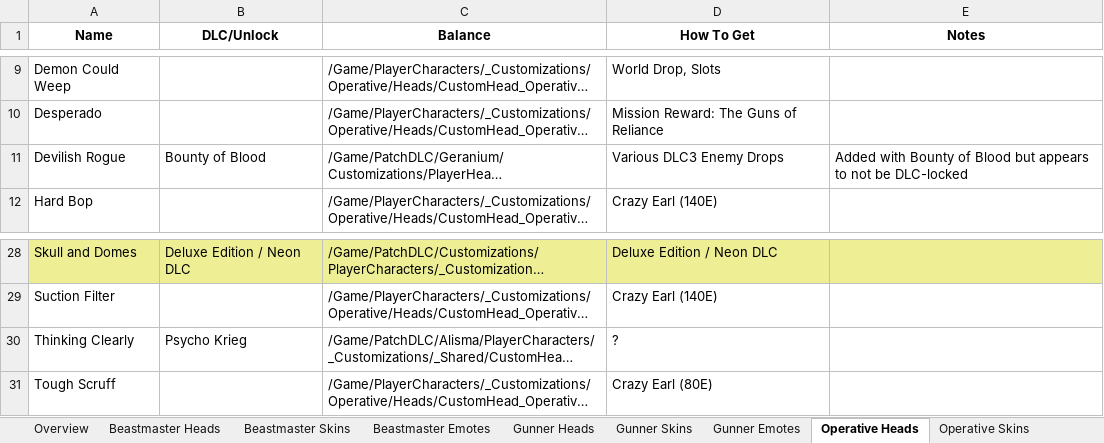
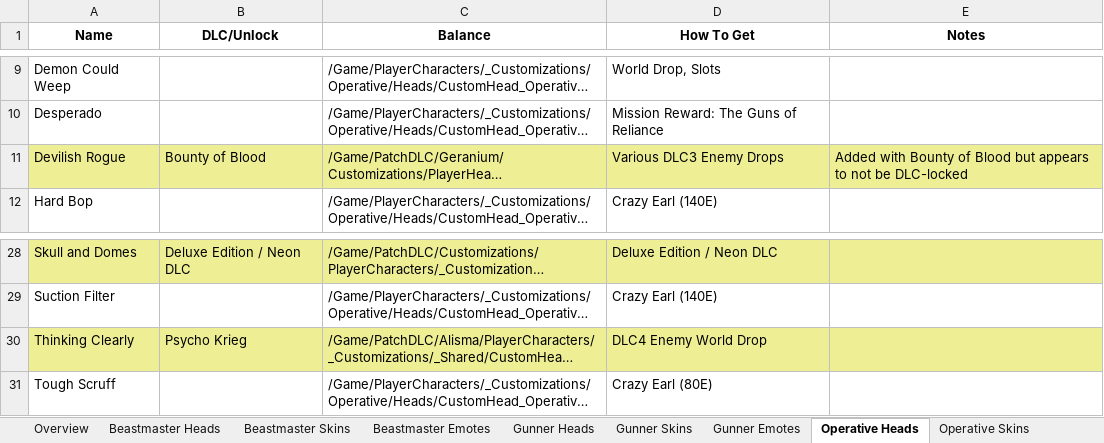
Before and after one commit to FromDarkHell/BL3ProfileEditor, an Excel workbook: CosmeticsGenerator/sheetData.xlsx, sheet Operative Heads, drawn as a sheet; only a part is shown, gaps mark what is left out; long unchanged cells end in …; values as stored, in another font and other column widths than the file's, no borders; charts and pictures not drawn; the diff names each change by its address in the sheet, - before the commit and + after, or states it on an @@ line.

```diff
--- a/CosmeticsGenerator/sheetData.xlsx (sheet Operative Heads)
+++ b/CosmeticsGenerator/sheetData.xlsx (sheet Operative Heads)
-A11:E11 fill: none
+A11:E11 fill: #EEEF94
-A30:E30 fill: none
+A30:E30 fill: #EEEF94
-D30 (How To Get): ?
+D30 (How To Get): DLC4 Enemy World Drop
```
Also changed, not shown: sheet ECHO Themes, sheet Room Decorations, sheet Weapon Skins, sheet Weapon Trinkets, sheet Siren Heads, sheet Gunner Skins, 10 more sheets, 4 other files.
